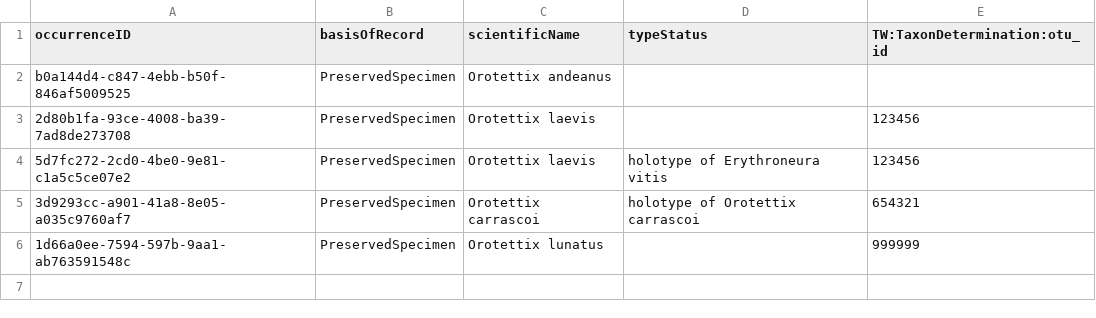
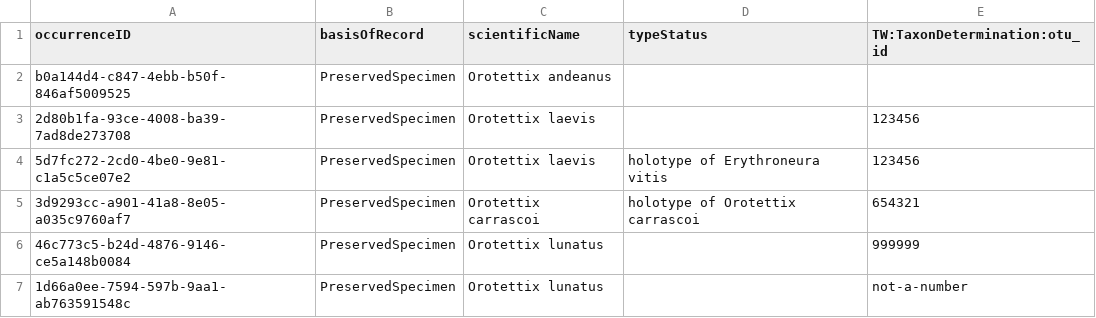
Before and after one commit to SpeciesFileGroup/taxonworks, a TSV file: spec/files/import_datasets/occurrences/taxon_determination_otu_id.tsv, drawn as a sheet.

Commit message:
Specs update

```diff
--- a/spec/files/import_datasets/occurrences/taxon_determination_otu_id.tsv
+++ b/spec/files/import_datasets/occurrences/taxon_determination_otu_id.tsv
@@ -5,2 +5,3 @@ b0a144d4-c847-4ebb-b50f-846af5009525	PreservedSpecimen	Orotettix andeanus
 3d9293cc-a901-41a8-8e05-a035c9760af7	PreservedSpecimen	Orotettix carrascoi	holotype of Orotettix carrascoi	654321
-1d66a0ee-7594-597b-9aa1-ab763591548c	PreservedSpecimen	Orotettix lunatus		999999
+46c773c5-b24d-4876-9146-ce5a148b0084	PreservedSpecimen	Orotettix lunatus		999999
+1d66a0ee-7594-597b-9aa1-ab763591548c	PreservedSpecimen	Orotettix lunatus		not-a-number
```
Also changed, not shown: 2 other files.
